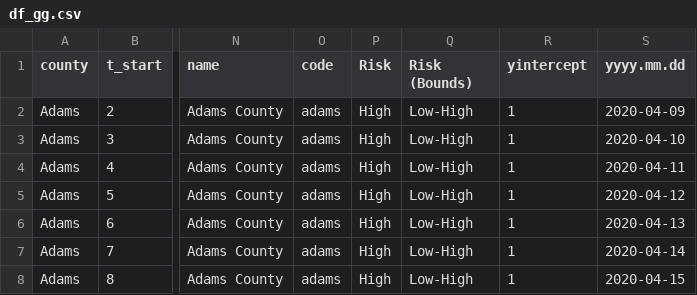
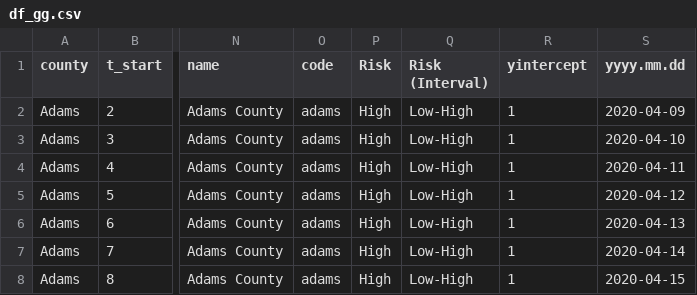
Before and after one commit to aravamu2/jhepc, a CSV file: data/df_gg.csv, drawn as a sheet; only a part is shown, gaps mark what is left out; the diff names each change by its address in the sheet, - before the commit and + after, or states it on an @@ line.

Commit message:
add df_gg.csv

```diff
--- a/data/df_gg.csv
+++ b/data/df_gg.csv
-Q1: Risk (Bounds)
+Q1: Risk (Interval)
```
